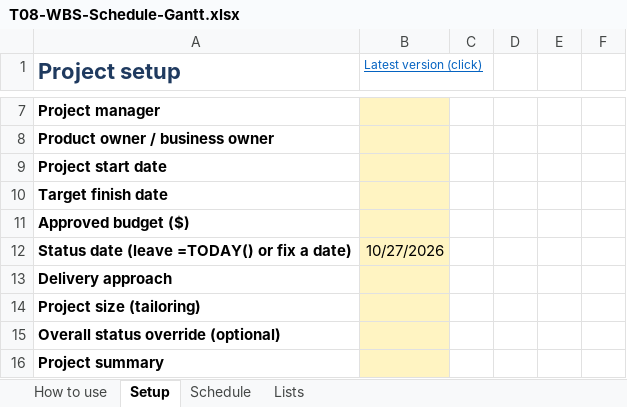
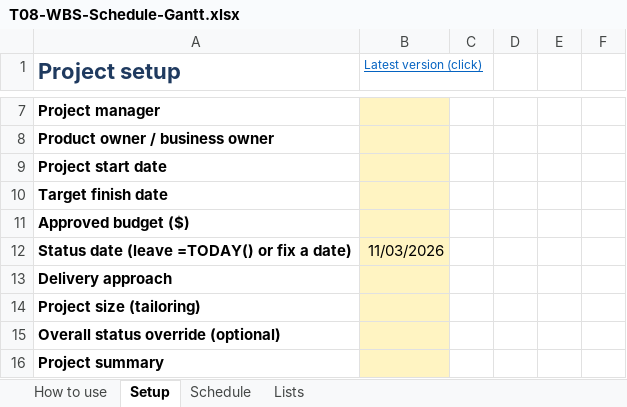
Before and after one commit to james-s-pearson/Cybersecurity-Portfolio, an Excel workbook: project-manager-in-a-box/02-Templates/T08-WBS-Schedule-Gantt.xlsx, sheet Setup, drawn as a sheet; only a part is shown, gaps mark what is left out; values as stored, in another font and other column widths than the file's, no borders; the diff names each change by its address in the sheet, - before the commit and + after, or states it on an @@ line.

```diff
--- a/project-manager-in-a-box/02-Templates/T08-WBS-Schedule-Gantt.xlsx (sheet Setup)
+++ b/project-manager-in-a-box/02-Templates/T08-WBS-Schedule-Gantt.xlsx (sheet Setup)
-B12 (Latest version (click)): 10/27/2026
+B12 (Latest version (click)): 11/03/2026
```
Also changed, not shown: sheet Lists, sheet How to use, sheet Schedule, formulas that keep their value, project-manager-in-a-box/02-Templates/T11-RAID-Log-Risks-Assumptions-Issues-Dependencies.xlsx, project-manager-in-a-box/02-Templates/T16-Change-Request-Change-Log.xlsx, 42 other files.
